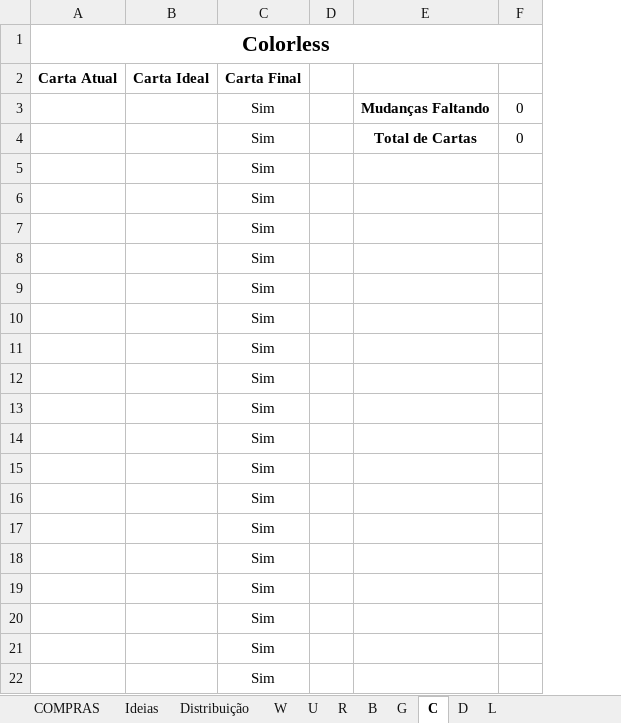
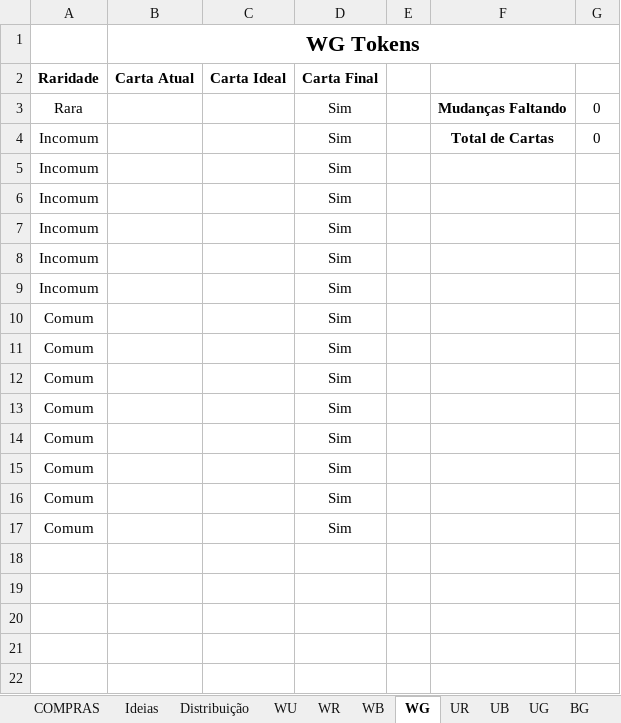
Before and after one commit to mscalvi/TheMagicCollection, an Excel workbook: O Cubo.xlsx, sheet WG, drawn as a sheet; values as stored, in another font and other column widths than the file's, no borders; removed rows and columns are numbered as before the commit, all else as after; the diff names each change by its address in the sheet, - before the commit and + after, or states it on an @@ line.

```diff
--- a/O Cubo.xlsx (sheet WG)
+++ b/O Cubo.xlsx (sheet WG)
-sheet tab: C
+sheet tab: WG
-sheet tab: D
+sheet tab: BG
+sheet tab: WU
+sheet tab: WR
+sheet tab: WB
+sheet tab: UR
+sheet tab: UB
+sheet tab: UG
+column A (Raridade), rows 3-17: Rara | Incomum | Incomum | Incomum | Incomum | Incomum | Incomum | Comum | Comum | Comum | Comum | Comum | Comum | Comum | Comum
-B1 (Carta Atual): Colorless
+B1 (Carta Atual): WG Tokens
-row 18:  |  | Sim
-row 19:  |  | Sim
-row 20:  |  | Sim
-row 21:  |  | Sim
-row 22:  |  | Sim
```
Also changed, not shown: sheet Distribuição, sheet W, sheet R, sheet B, sheet G, sheet U, 2 more sheets, other sheet tabs, formulas that keep their value, Decks/Littles.xlsx, Decks/Ool.xlsx, 5 other files.
